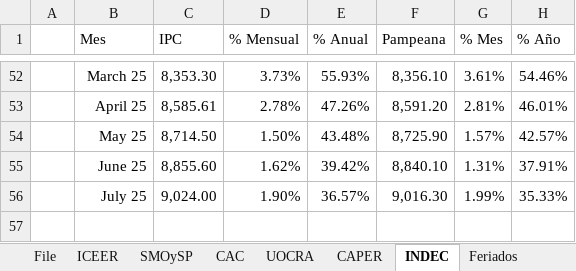
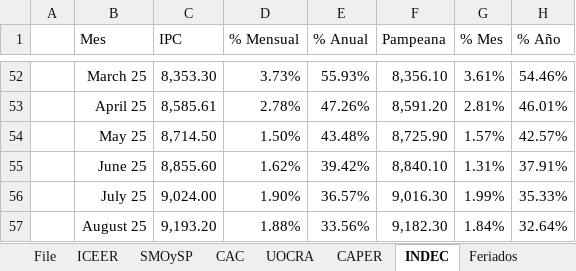
Before and after one commit to JavierETpna/Variables_Compartidas, an Excel workbook: Carga_Manual.xlsx, sheet INDEC, drawn as a sheet; only a part is shown, gaps mark what is left out; values as stored, in another font and other column widths than the file's, no borders; table styles not drawn; the diff names each change by its address in the sheet, - before the commit and + after, or states it on an @@ line.

```diff
--- a/Carga_Manual.xlsx (sheet INDEC)
+++ b/Carga_Manual.xlsx (sheet INDEC)
+row 57:  | August 25 | 9,193.20 | 1.88% | 33.56% | 9,182.30 | 1.84% | 32.64%
```
Also changed, not shown: sheet SMOySP, sheet ICEER, sheet CAPER, sheet CAC, 2 other files.
